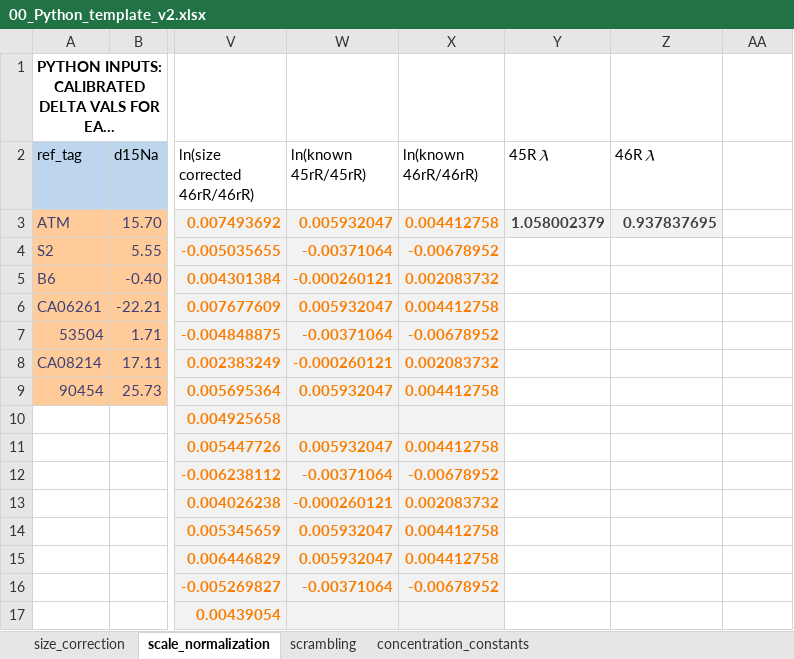
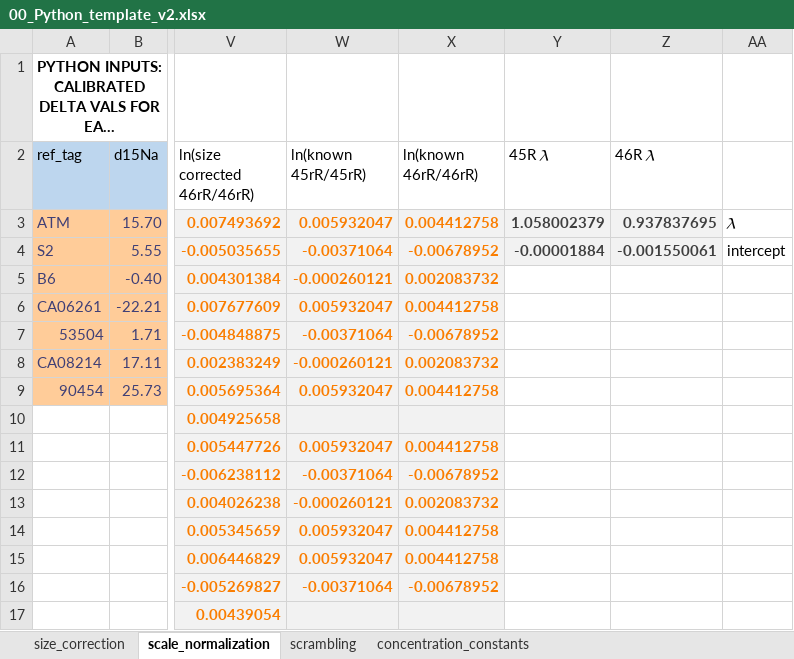
Before and after one commit to ckelly314/pyisotopomer, an Excel workbook: pyisotopomer_examples/00_Python_template_v2.xlsx, sheet scale_normalization, drawn as a sheet; only a part is shown, gaps mark what is left out; long unchanged cells end in …; values as stored, in another font and other column widths than the file's, no borders; charts and pictures not drawn; the diff names each change by its address in the sheet, - before the commit and + after, or states it on an @@ line.

Commit message:
add version 3 of data corrections template with intercept for scale normalization

```diff
--- a/pyisotopomer_examples/00_Python_template_v2.xlsx (sheet scale_normalization)
+++ b/pyisotopomer_examples/00_Python_template_v2.xlsx (sheet scale_normalization)
-AA3: (empty)
+AA3: 𝜆
-Y4 (45R 𝜆): (empty)
+Y4 (45R 𝜆): -0.00001884
-Y4:Z4 fill: none
+Y4:Z4 fill: #F2F2F2
-Z4 (46R 𝜆): (empty)
+Z4 (46R 𝜆): -0.001550061
-AA4: (empty)
+AA4: intercept
```
Also changed, not shown: sheet size_correction, formulas that keep their value, 3 other files.
